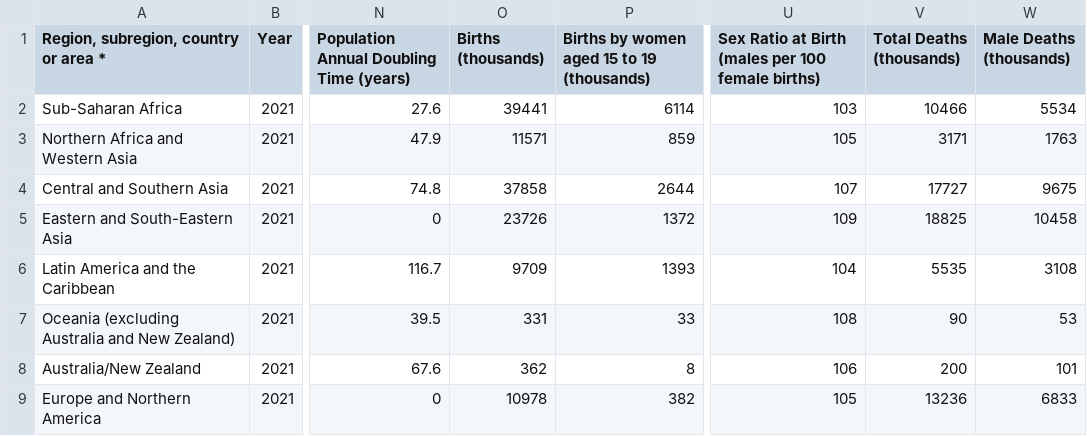
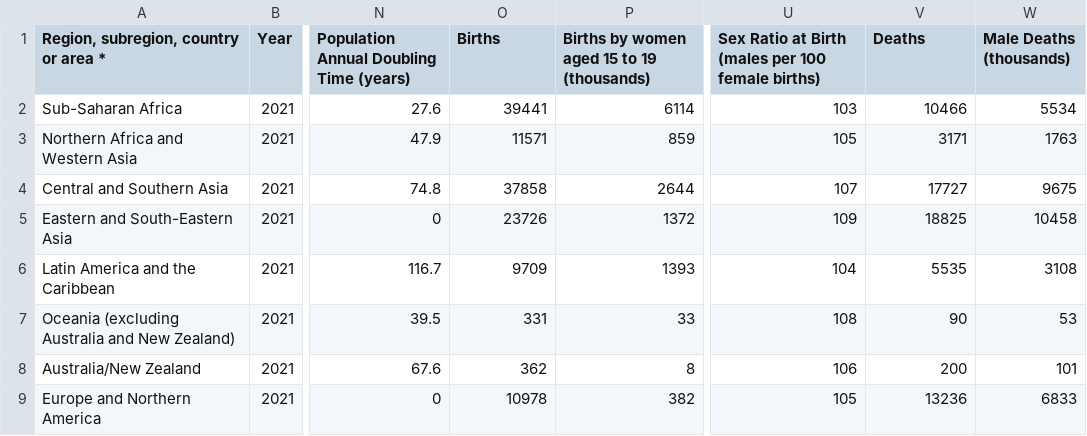
Before and after one commit to dfghtyuvbn/3179, a CSV file: data/Continent.csv, drawn as a sheet; only a part is shown, gaps mark what is left out; the diff names each change by its address in the sheet, - before the commit and + after, or states it on an @@ line.

Commit message:
Update Continent.csv

```diff
--- a/data/Continent.csv
+++ b/data/Continent.csv
-O1: Births (thousands)
+O1: Births
-V1: Total Deaths (thousands)
+V1: Deaths
```
